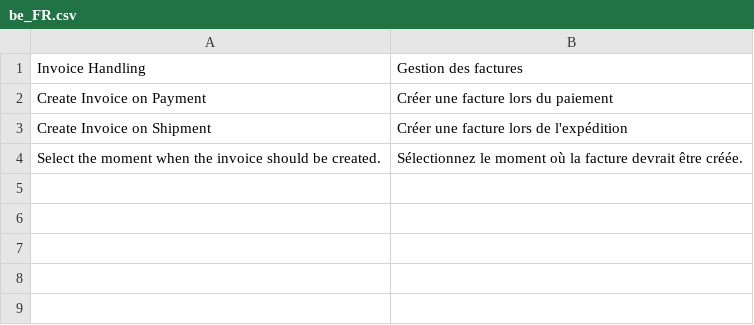
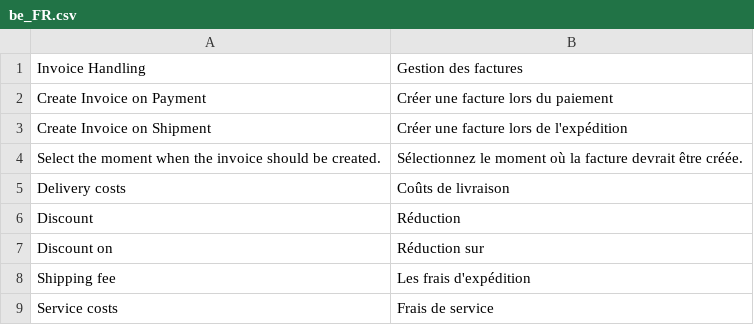
Before and after one commit to buckaroo-it/Magento2, a CSV file: i18n/be_FR.csv, drawn as a sheet.

Commit message:
BP-3547-Discount is not translated correctly for Riverty transactions (Magento 2)

```diff
--- a/i18n/be_FR.csv
+++ b/i18n/be_FR.csv
@@ -4 +4,6 @@
 "Select the moment when the invoice should be created.","Sélectionnez le moment où la facture devrait être créée."
+"Delivery costs","Coûts de livraison"
+"Discount","Réduction"
+"Discount on","Réduction sur"
+"Shipping fee","Les frais d'expédition"
+"Service costs","Frais de service"
```
Also changed, not shown: i18n/de_DE.csv, i18n/es_ES.csv, 10 other files.
